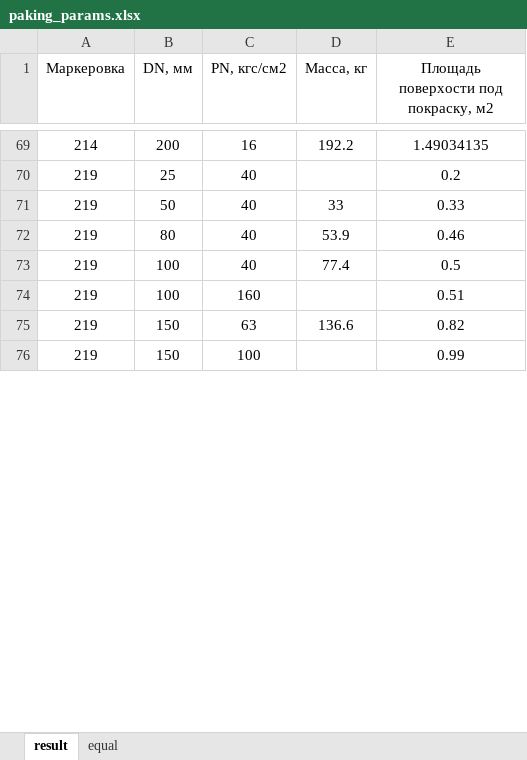
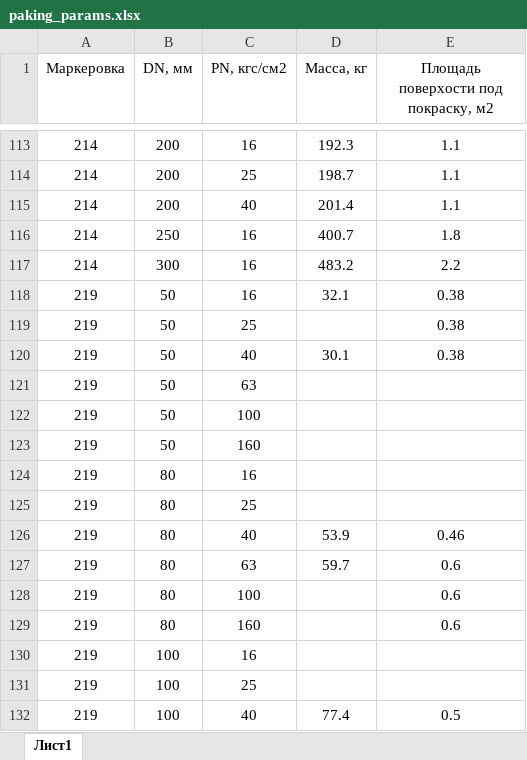
Before and after one commit to kyberlox/regConf, an Excel workbook: code/files/paking_params.xlsx, sheet Лист1, drawn as a sheet; only a part is shown, gaps mark what is left out; the shorter side is filled out with more unchanged rows; values as stored, in another font and other column widths than the file's, no borders; removed rows and columns are numbered as before the commit, all else as after; the diff covers the shown part only; the diff names each change by its address in the sheet, - before the commit and + after, or states it on an @@ line.

```diff
--- a/code/files/paking_params.xlsx (sheet Лист1)
+++ b/code/files/paking_params.xlsx (sheet Лист1)
-sheet tab: result
+sheet tab: Лист1
-sheet tab: equal
-D113 (Масса, кг): 192.2
+D113 (Масса, кг): 192.3
-E113: 1.49034135
+E113: 1.1
-row 70: 219 | 25 | 40 |  | 0.2
+row 114: 214 | 200 | 25 | 198.7 | 1.1
+row 115: 214 | 200 | 40 | 201.4 | 1.1
+row 116: 214 | 250 | 16 | 400.7 | 1.8
+row 117: 214 | 300 | 16 | 483.2 | 2.2
+row 118: 219 | 50 | 16 | 32.1 | 0.38
+row 119: 219 | 50 | 25 |  | 0.38
-D120 (Масса, кг): 33
+D120 (Масса, кг): 30.1
-E120: 0.33
+E120: 0.38
+row 121: 219 | 50 | 63
+row 122: 219 | 50 | 100
+row 123: 219 | 50 | 160
+row 124: 219 | 80 | 16
+row 125: 219 | 80 | 25
+row 127: 219 | 80 | 63 | 59.7 | 0.6
+row 128: 219 | 80 | 100 |  | 0.6
+row 129: 219 | 80 | 160 |  | 0.6
+row 130: 219 | 100 | 16
+row 131: 219 | 100 | 25
```
Also changed, not shown: 81 added rows, 4 removed rows, 1 moved row and 103 edited cells elsewhere in this sheet, 3 other files.
